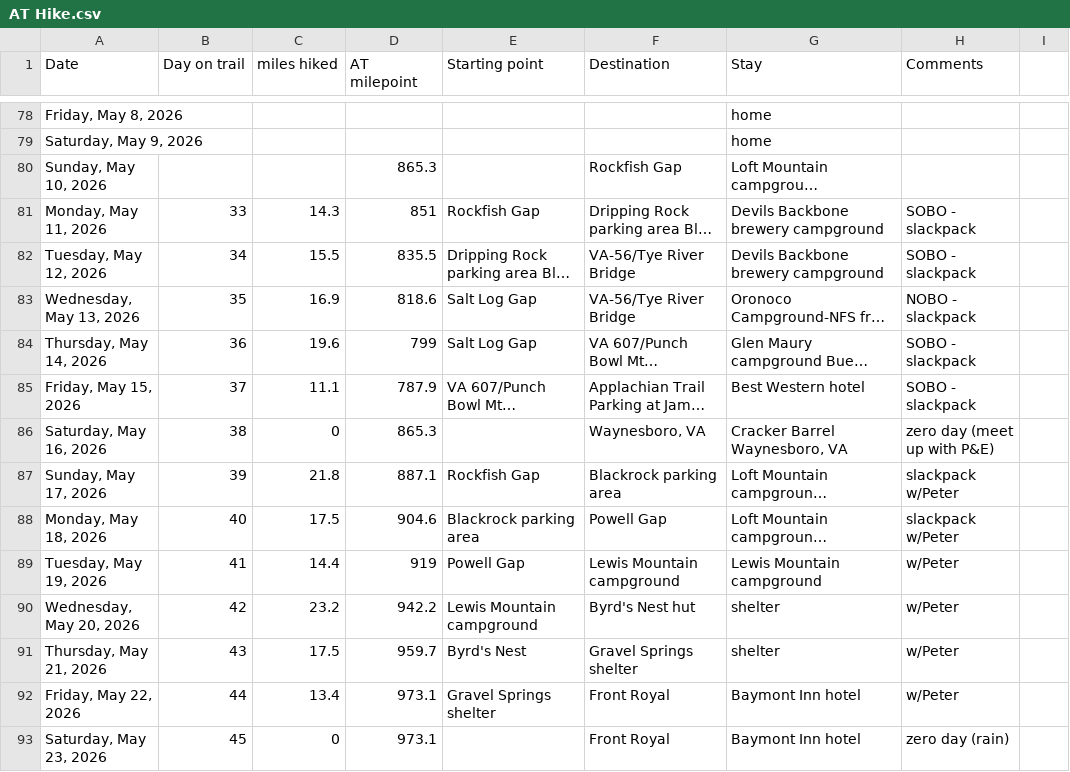
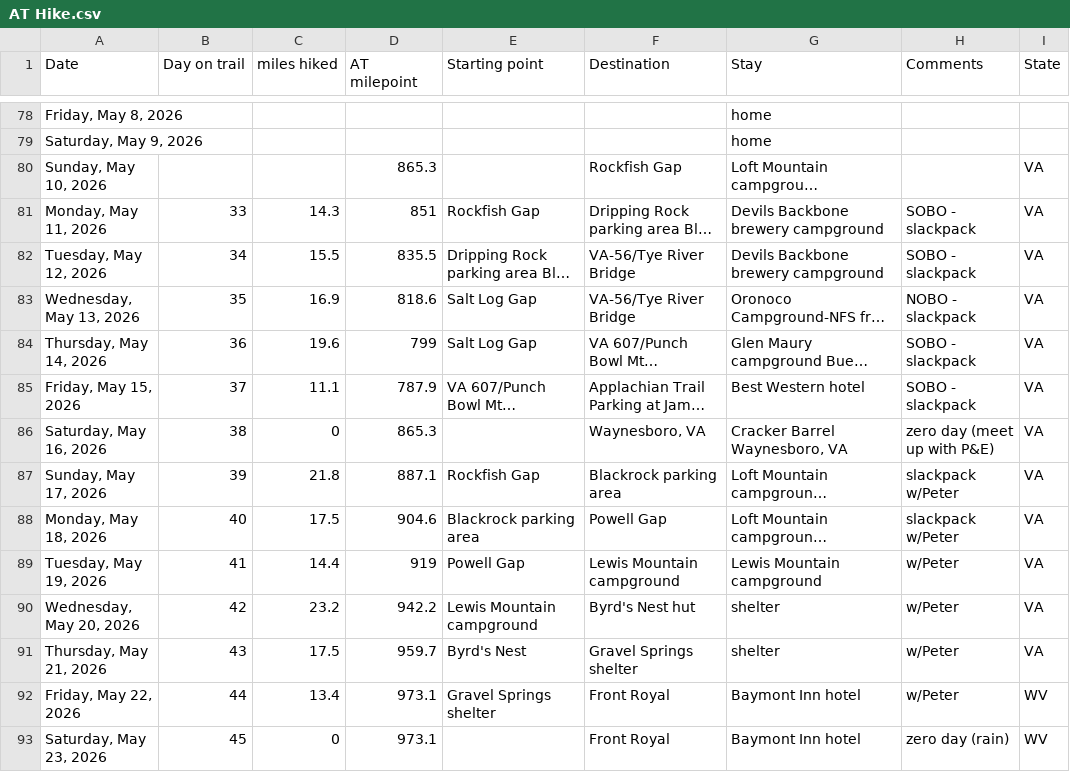
Before and after one commit to tlambert44/at-hike, a CSV file: AT Hike.csv, drawn as a sheet; only a part is shown, gaps mark what is left out; long unchanged cells end in …; the diff covers the shown part only; the diff names each change by its address in the sheet, - before the commit and + after, or states it on an @@ line.

```diff
--- a/AT Hike.csv
+++ b/AT Hike.csv
-I1: (empty)
+I1: State
-I80:I91 (State): (empty)
+I80:I91 (State): VA
-I92:I93 (State): (empty)
+I92:I93 (State): WV
```
Also changed, not shown: 129 edited cells elsewhere in this file, 2 other files.
